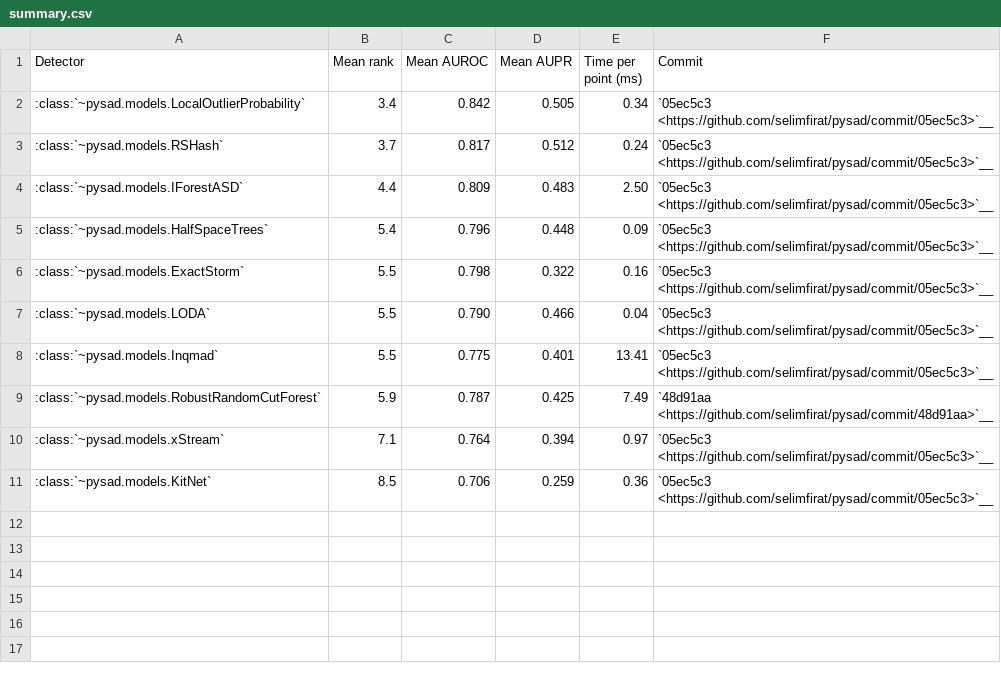
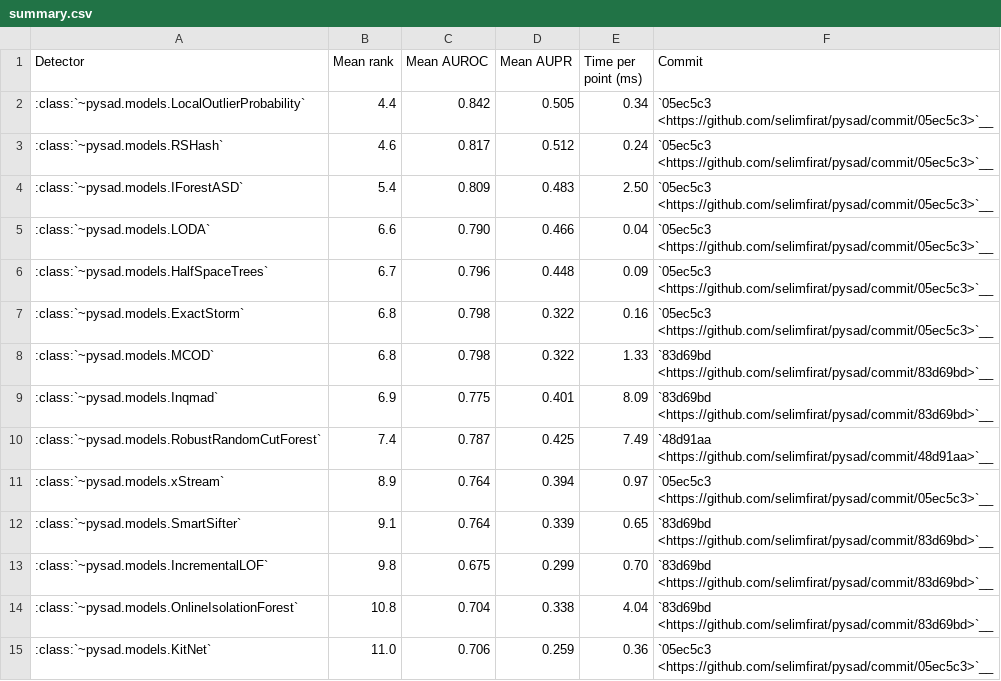
Before and after one commit to selimfirat/pysad, a CSV file: docs/benchmark/summary.csv, drawn as a sheet.

```diff
--- a/docs/benchmark/summary.csv
+++ b/docs/benchmark/summary.csv
@@ -1,11 +1,15 @@
 Detector,Mean rank,Mean AUROC,Mean AUPR,Time per point (ms),Commit
-:class:`~pysad.models.LocalOutlierProbability`,3.4,0.842,0.505,0.34,`05ec5c3 <https://github.com/selimfirat/pysad/commit/05ec5c3>`__
-:class:`~pysad.models.RSHash`,3.7,0.817,0.512,0.24,`05ec5c3 <https://github.com/selimfirat/pysad/commit/05ec5c3>`__
-:class:`~pysad.models.IForestASD`,4.4,0.809,0.483,2.50,`05ec5c3 <https://github.com/selimfirat/pysad/commit/05ec5c3>`__
-:class:`~pysad.models.HalfSpaceTrees`,5.4,0.796,0.448,0.09,`05ec5c3 <https://github.com/selimfirat/pysad/commit/05ec5c3>`__
-:class:`~pysad.models.ExactStorm`,5.5,0.798,0.322,0.16,`05ec5c3 <https://github.com/selimfirat/pysad/commit/05ec5c3>`__
-:class:`~pysad.models.LODA`,5.5,0.790,0.466,0.04,`05ec5c3 <https://github.com/selimfirat/pysad/commit/05ec5c3>`__
-:class:`~pysad.models.Inqmad`,5.5,0.775,0.401,13.41,`05ec5c3 <https://github.com/selimfirat/pysad/commit/05ec5c3>`__
-:class:`~pysad.models.RobustRandomCutForest`,5.9,0.787,0.425,7.49,`48d91aa <https://github.com/selimfirat/pysad/commit/48d91aa>`__
-:class:`~pysad.models.xStream`,7.1,0.764,0.394,0.97,`05ec5c3 <https://github.com/selimfirat/pysad/commit/05ec5c3>`__
-:class:`~pysad.models.KitNet`,8.5,0.706,0.259,0.36,`05ec5c3 <https://github.com/selimfirat/pysad/commit/05ec5c3>`__
+:class:`~pysad.models.LocalOutlierProbability`,4.4,0.842,0.505,0.34,`05ec5c3 <https://github.com/selimfirat/pysad/commit/05ec5c3>`__
+:class:`~pysad.models.RSHash`,4.6,0.817,0.512,0.24,`05ec5c3 <https://github.com/selimfirat/pysad/commit/05ec5c3>`__
+:class:`~pysad.models.IForestASD`,5.4,0.809,0.483,2.50,`05ec5c3 <https://github.com/selimfirat/pysad/commit/05ec5c3>`__
+:class:`~pysad.models.LODA`,6.6,0.790,0.466,0.04,`05ec5c3 <https://github.com/selimfirat/pysad/commit/05ec5c3>`__
+:class:`~pysad.models.HalfSpaceTrees`,6.7,0.796,0.448,0.09,`05ec5c3 <https://github.com/selimfirat/pysad/commit/05ec5c3>`__
+:class:`~pysad.models.ExactStorm`,6.8,0.798,0.322,0.16,`05ec5c3 <https://github.com/selimfirat/pysad/commit/05ec5c3>`__
+:class:`~pysad.models.MCOD`,6.8,0.798,0.322,1.33,`83d69bd <https://github.com/selimfirat/pysad/commit/83d69bd>`__
+:class:`~pysad.models.Inqmad`,6.9,0.775,0.401,8.09,`83d69bd <https://github.com/selimfirat/pysad/commit/83d69bd>`__
+:class:`~pysad.models.RobustRandomCutForest`,7.4,0.787,0.425,7.49,`48d91aa <https://github.com/selimfirat/pysad/commit/48d91aa>`__
+:class:`~pysad.models.xStream`,8.9,0.764,0.394,0.97,`05ec5c3 <https://github.com/selimfirat/pysad/commit/05ec5c3>`__
+:class:`~pysad.models.SmartSifter`,9.1,0.764,0.339,0.65,`83d69bd <https://github.com/selimfirat/pysad/commit/83d69bd>`__
+:class:`~pysad.models.IncrementalLOF`,9.8,0.675,0.299,0.70,`83d69bd <https://github.com/selimfirat/pysad/commit/83d69bd>`__
+:class:`~pysad.models.OnlineIsolationForest`,10.8,0.704,0.338,4.04,`83d69bd <https://github.com/selimfirat/pysad/commit/83d69bd>`__
+:class:`~pysad.models.KitNet`,11.0,0.706,0.259,0.36,`05ec5c3 <https://github.com/selimfirat/pysad/commit/05ec5c3>`__
```
Also changed, not shown: docs/benchmark/aupr.csv, docs/benchmark/auroc.csv, 8 other files.
